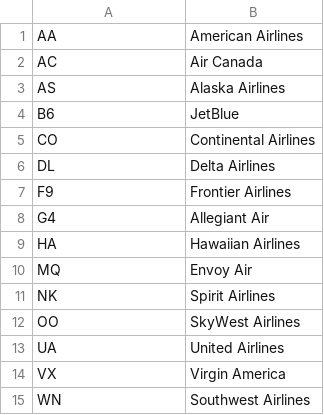
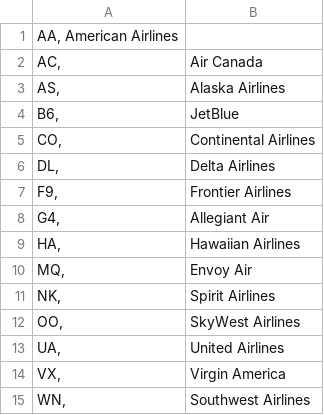
Before and after one commit to AmberSahdev/AirOnTime, a CSV file: List of Airlines.csv, drawn as a sheet.

Commit message:
UI changes and data analyzing scripts

```diff
--- a/List of Airlines.csv
+++ b/List of Airlines.csv
@@ -1,15 +1,15 @@
-AA	American Airlines
-AC	Air Canada
-AS	Alaska Airlines
-B6	JetBlue
-CO	Continental Airlines
-DL	Delta Airlines
-F9	Frontier Airlines
-G4	Allegiant Air
-HA	Hawaiian Airlines
-MQ	Envoy Air
-NK	Spirit Airlines
-OO	SkyWest Airlines
-UA	United Airlines
-VX	Virgin America
-WN	Southwest Airlines
+AA, American Airlines
+AC,	Air Canada
+AS,	Alaska Airlines
+B6,	JetBlue
+CO,	Continental Airlines
+DL,	Delta Airlines
+F9,	Frontier Airlines
+G4,	Allegiant Air
+HA,	Hawaiian Airlines
+MQ,	Envoy Air
+NK,	Spirit Airlines
+OO,	SkyWest Airlines
+UA,	United Airlines
+VX,	Virgin America
+WN,	Southwest Airlines
```
Also changed, not shown: 9 other files.
